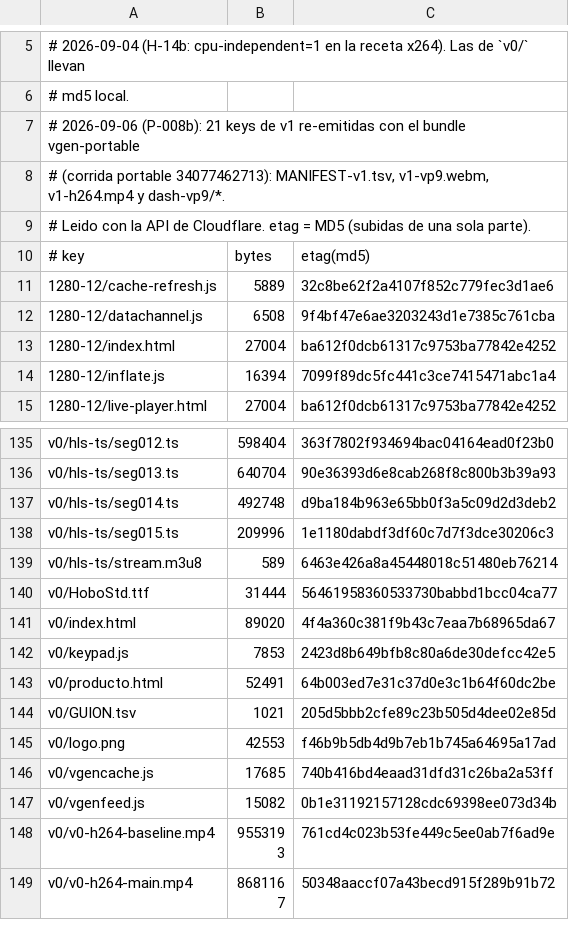
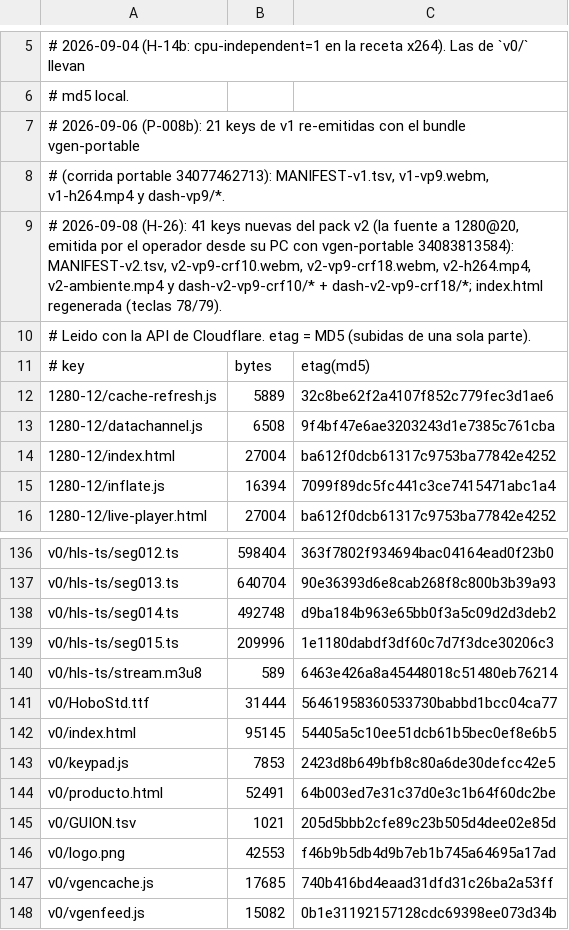
Before and after one commit to leoIglesias-hash/vgen, a TSV file: deploy/asciline-player/MANIFEST.tsv, drawn as a sheet; only a part is shown, gaps mark what is left out; the shorter side is filled out with more unchanged rows; the diff covers the shown part only.

```diff
--- a/deploy/asciline-player/MANIFEST.tsv
+++ b/deploy/asciline-player/MANIFEST.tsv
@@ -8,2 +8,3 @@
 # (corrida portable 34077462713): MANIFEST-v1.tsv, v1-vp9.webm, v1-h264.mp4 y dash-vp9/*.
+# 2026-09-08 (H-26): 41 keys nuevas del pack v2 (la fuente a 1280@20, emitida por el operador desde su PC con vgen-portable 34083813584): MANIFEST-v2.tsv, v2-vp9-crf10.webm, v2-vp9-crf18.webm, v2-h264.mp4, v2-ambiente.mp4 y dash-v2-vp9-crf10/* + dash-v2-vp9-crf18/*; index.html regenerada (teclas 78/79).
 # Leido con la API de Cloudflare. etag = MD5 (subidas de una sola parte).
@@ -140,3 +141,3 @@ v0/hls-ts/stream.m3u8	589	6463e426a8a45448018c51480eb76214
 v0/HoboStd.ttf	31444	56461958360533730babbd1bcc04ca77
-v0/index.html	89020	4f4a360c381f9b43c7eaa7b68965da67
+v0/index.html	95145	54405a5c10ee51dcb61b5bec0ef8e6b5
 v0/keypad.js	7853	2423d8b649bfb8c80a6de30defcc42e5
```
Also changed, not shown: 41 added rows elsewhere in this file, 4 other files.
